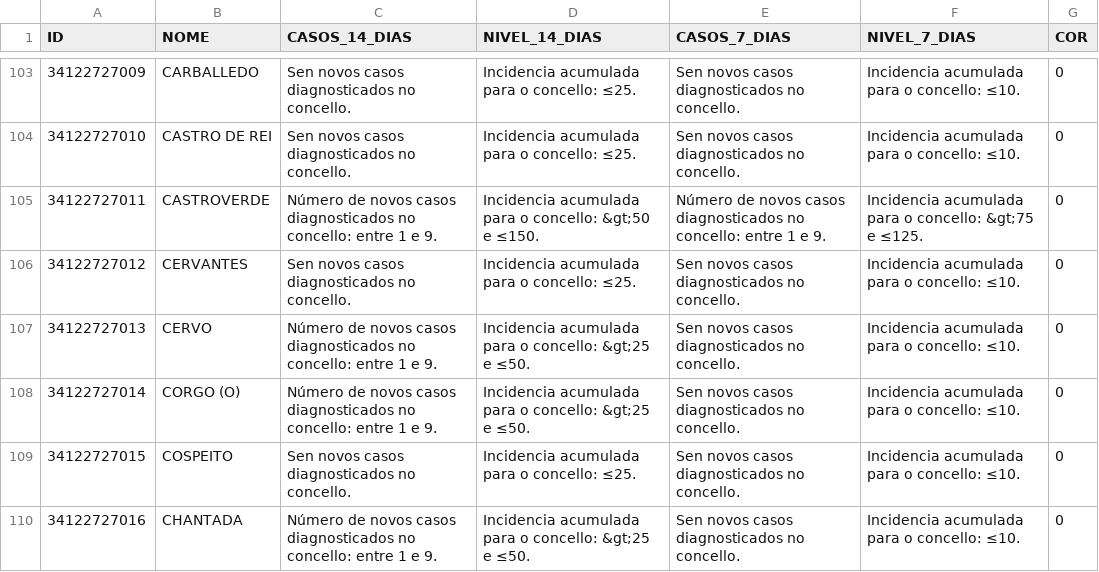
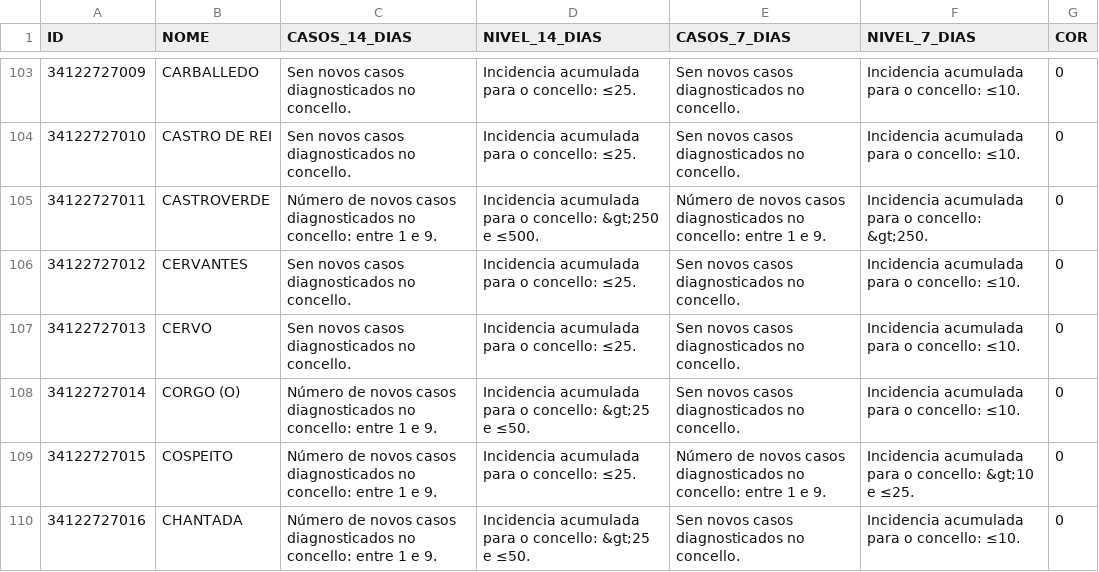
Before and after one commit to alexvelazquezp/Covid-19-Galicia, a CSV file: data-jKpTc.csv, drawn as a sheet; only a part is shown, gaps mark what is left out; the diff covers the shown part only.

```diff
--- a/data-jKpTc.csv
+++ b/data-jKpTc.csv
@@ -104,7 +104,7 @@
 34122727010,CASTRO DE REI,Sen novos casos diagnosticados no concello.,Incidencia acumulada para o concello: ≤25.,Sen novos casos diagnosticados no concello.,Incidencia acumulada para o concello: ≤10.,0
-34122727011,CASTROVERDE,Número de novos casos diagnosticados no concello: entre 1 e 9.,Incidencia acumulada para o concello: &gt;50 e ≤150.,Número de novos casos diagnosticados no concello: entre 1 e 9.,Incidencia acumulada para o concello: &gt;75 e ≤125.,0
+34122727011,CASTROVERDE,Número de novos casos diagnosticados no concello: entre 1 e 9.,Incidencia acumulada para o concello: &gt;250 e ≤500.,Número de novos casos diagnosticados no concello: entre 1 e 9.,Incidencia acumulada para o concello: &gt;250.,0
 34122727012,CERVANTES,Sen novos casos diagnosticados no concello.,Incidencia acumulada para o concello: ≤25.,Sen novos casos diagnosticados no concello.,Incidencia acumulada para o concello: ≤10.,0
-34122727013,CERVO,Número de novos casos diagnosticados no concello: entre 1 e 9.,Incidencia acumulada para o concello: &gt;25 e ≤50.,Sen novos casos diagnosticados no concello.,Incidencia acumulada para o concello: ≤10.,0
+34122727013,CERVO,Sen novos casos diagnosticados no concello.,Incidencia acumulada para o concello: ≤25.,Sen novos casos diagnosticados no concello.,Incidencia acumulada para o concello: ≤10.,0
 34122727014,CORGO (O),Número de novos casos diagnosticados no concello: entre 1 e 9.,Incidencia acumulada para o concello: &gt;25 e ≤50.,Sen novos casos diagnosticados no concello.,Incidencia acumulada para o concello: ≤10.,0
-34122727015,COSPEITO,Sen novos casos diagnosticados no concello.,Incidencia acumulada para o concello: ≤25.,Sen novos casos diagnosticados no concello.,Incidencia acumulada para o concello: ≤10.,0
+34122727015,COSPEITO,Número de novos casos diagnosticados no concello: entre 1 e 9.,Incidencia acumulada para o concello: ≤25.,Número de novos casos diagnosticados no concello: entre 1 e 9.,Incidencia acumulada para o concello: &gt;10 e ≤25.,0
 34122727016,CHANTADA,Número de novos casos diagnosticados no concello: entre 1 e 9.,Incidencia acumulada para o concello: &gt;25 e ≤50.,Sen novos casos diagnosticados no concello.,Incidencia acumulada para o concello: ≤10.,0
```
Also changed, not shown: 112 edited cells elsewhere in this file, 10 other files.
